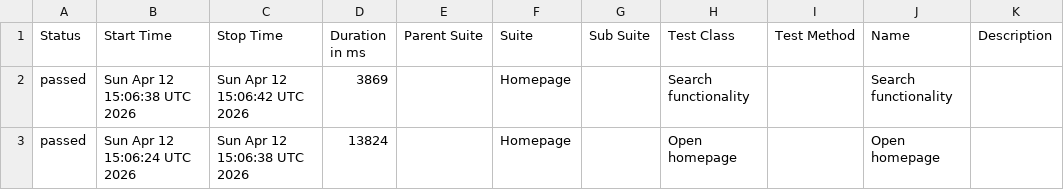
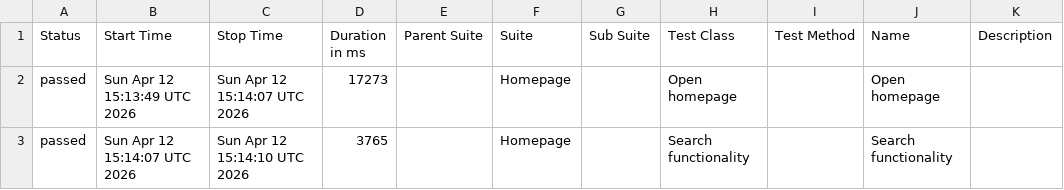
Before and after one commit to sselda/konecranes-automation, a CSV file: allureReport/data/suites.csv, drawn as a sheet.

```diff
--- a/allureReport/data/suites.csv
+++ b/allureReport/data/suites.csv
@@ -1,3 +1,3 @@
 "Status","Start Time","Stop Time","Duration in ms","Parent Suite","Suite","Sub Suite","Test Class","Test Method","Name","Description"
-"passed","Sun Apr 12 15:06:38 UTC 2026","Sun Apr 12 15:06:42 UTC 2026","3869","","Homepage","","Search functionality","","Search functionality",""
-"passed","Sun Apr 12 15:06:24 UTC 2026","Sun Apr 12 15:06:38 UTC 2026","13824","","Homepage","","Open homepage","","Open homepage",""
+"passed","Sun Apr 12 15:13:49 UTC 2026","Sun Apr 12 15:14:07 UTC 2026","17273","","Homepage","","Open homepage","","Open homepage",""
+"passed","Sun Apr 12 15:14:07 UTC 2026","Sun Apr 12 15:14:10 UTC 2026","3765","","Homepage","","Search functionality","","Search functionality",""
```
Also changed, not shown: 23 other files.
